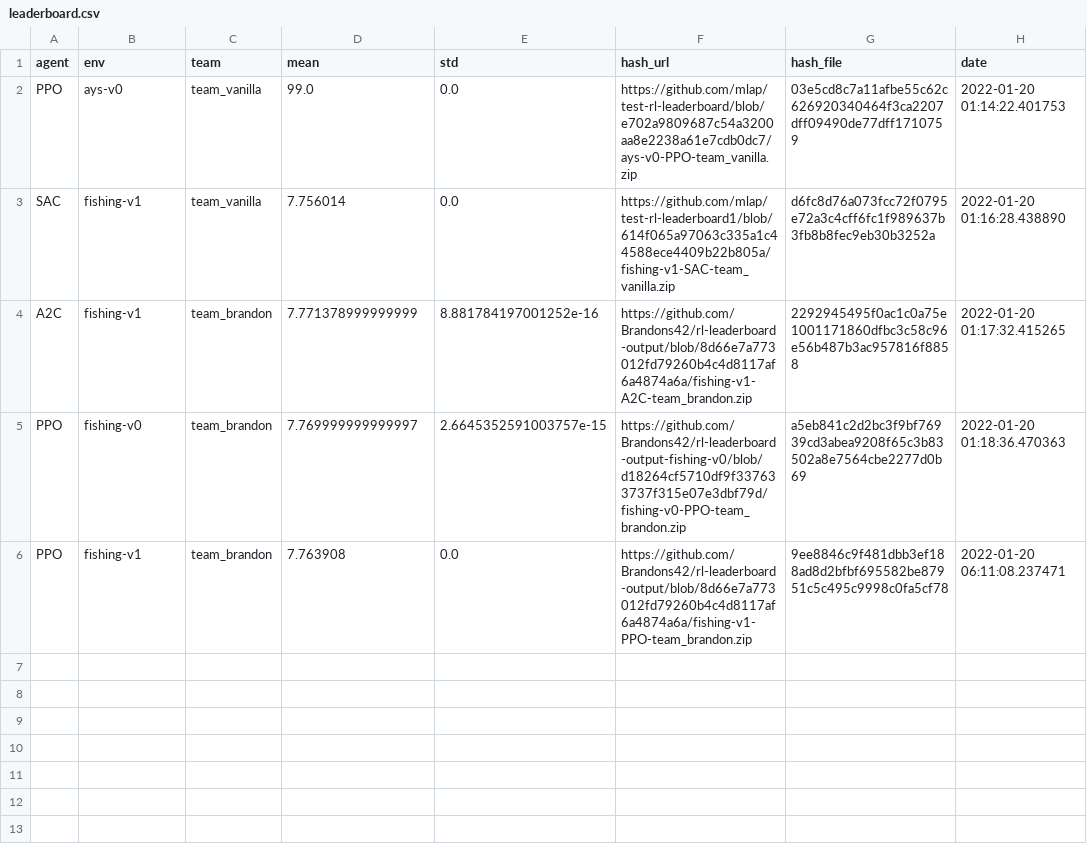
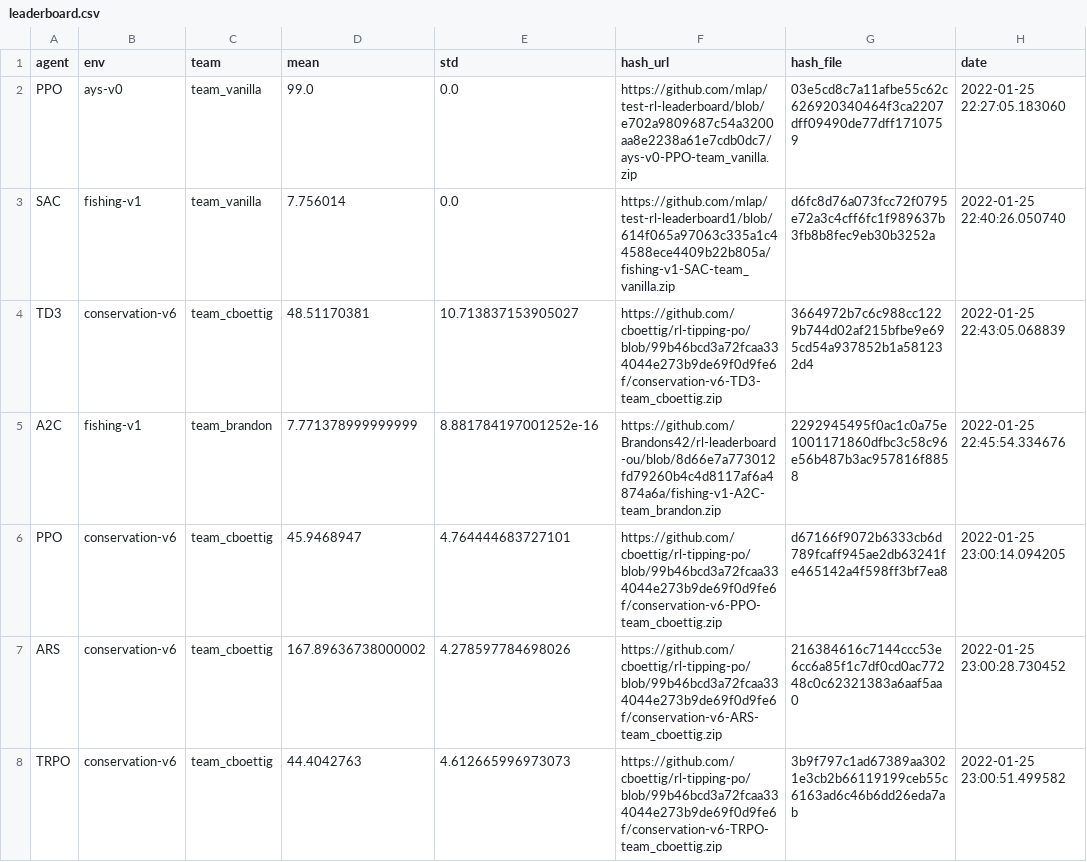
Before and after one commit to boettiger-lab/rl-leaderboard, a CSV file: leaderboard.csv, drawn as a sheet.

```diff
--- a/leaderboard.csv
+++ b/leaderboard.csv
@@ -1,6 +1,8 @@
 agent,env,team,mean,std,hash_url,hash_file,date
-PPO,ays-v0,team_vanilla,99.0,0.0,https://github.com/mlap/test-rl-leaderboard/blob/e702a9809687c54a3200aa8e2238a61e7cdb0dc7/ays-v0-PPO-team_vanilla.zip,03e5cd8c7a11afbe55c62c626920340464f3ca2207dff09490de77dff1710759,2022-01-20 01:14:22.401753
-SAC,fishing-v1,team_vanilla,7.756014,0.0,https://github.com/mlap/test-rl-leaderboard1/blob/614f065a97063c335a1c44588ece4409b22b805a/fishing-v1-SAC-team_vanilla.zip,d6fc8d76a073fcc72f0795e72a3c4cff6fc1f989637b3fb8b8fec9eb30b3252a,2022-01-20 01:16:28.438890
-A2C,fishing-v1,team_brandon,7.771378999999999,8.881784197001252e-16,https://github.com/Brandons42/rl-leaderboard-output/blob/8d66e7a773012fd79260b4c4d8117af6a4874a6a/fishing-v1-A2C-team_brandon.zip,2292945495f0ac1c0a75e1001171860dfbc3c58c96e56b487b3ac957816f8858,2022-01-20 01:17:32.415265
-PPO,fishing-v0,team_brandon,7.769999999999997,2.6645352591003757e-15,https://github.com/Brandons42/rl-leaderboard-output-fishing-v0/blob/d18264cf5710df9f337633737f315e07e3dbf79d/fishing-v0-PPO-team_brandon.zip,a5eb841c2d2bc3f9bf76939cd3abea9208f65c3b83502a8e7564cbe2277d0b69,2022-01-20 01:18:36.470363
-PPO,fishing-v1,team_brandon,7.763908,0.0,https://github.com/Brandons42/rl-leaderboard-output/blob/8d66e7a773012fd79260b4c4d8117af6a4874a6a/fishing-v1-PPO-team_brandon.zip,9ee8846c9f481dbb3ef188ad8d2bfbf695582be87951c5c495c9998c0fa5cf78,2022-01-20 06:11:08.237471
+PPO,ays-v0,team_vanilla,99.0,0.0,https://github.com/mlap/test-rl-leaderboard/blob/e702a9809687c54a3200aa8e2238a61e7cdb0dc7/ays-v0-PPO-team_vanilla.zip,03e5cd8c7a11afbe55c62c626920340464f3ca2207dff09490de77dff1710759,2022-01-25 22:27:05.183060
+SAC,fishing-v1,team_vanilla,7.756014,0.0,https://github.com/mlap/test-rl-leaderboard1/blob/614f065a97063c335a1c44588ece4409b22b805a/fishing-v1-SAC-team_vanilla.zip,d6fc8d76a073fcc72f0795e72a3c4cff6fc1f989637b3fb8b8fec9eb30b3252a,2022-01-25 22:40:26.050740
+TD3,conservation-v6,team_cboettig,48.51170381,10.713837153905027,https://github.com/cboettig/rl-tipping-po/blob/99b46bcd3a72fcaa334044e273b9de69f0d9fe6f/conservation-v6-TD3-team_cboettig.zip,3664972b7c6c988cc1229b744d02af215bfbe9e695cd54a937852b1a581232d4,2022-01-25 22:43:05.068839
+A2C,fishing-v1,team_brandon,7.771378999999999,8.881784197001252e-16,https://github.com/Brandons42/rl-leaderboard-ou/blob/8d66e7a773012fd79260b4c4d8117af6a4874a6a/fishing-v1-A2C-team_brandon.zip,2292945495f0ac1c0a75e1001171860dfbc3c58c96e56b487b3ac957816f8858,2022-01-25 22:45:54.334676
+PPO,conservation-v6,team_cboettig,45.9468947,4.764444683727101,https://github.com/cboettig/rl-tipping-po/blob/99b46bcd3a72fcaa334044e273b9de69f0d9fe6f/conservation-v6-PPO-team_cboettig.zip,d67166f9072b6333cb6d789fcaff945ae2db63241fe465142a4f598ff3bf7ea8,2022-01-25 23:00:14.094205
+ARS,conservation-v6,team_cboettig,167.89636738000002,4.278597784698026,https://github.com/cboettig/rl-tipping-po/blob/99b46bcd3a72fcaa334044e273b9de69f0d9fe6f/conservation-v6-ARS-team_cboettig.zip,216384616c7144ccc53e6cc6a85f1c7df0cd0ac77248c0c62321383a6aaf5aa0,2022-01-25 23:00:28.730452
+TRPO,conservation-v6,team_cboettig,44.4042763,4.612665996973073,https://github.com/cboettig/rl-tipping-po/blob/99b46bcd3a72fcaa334044e273b9de69f0d9fe6f/conservation-v6-TRPO-team_cboettig.zip,3b9f797c1ad67389aa3021e3cb2b66119199ceb55c6163ad6c46b6dd26eda7ab,2022-01-25 23:00:51.499582
```
Also changed, not shown: 5 other files.
